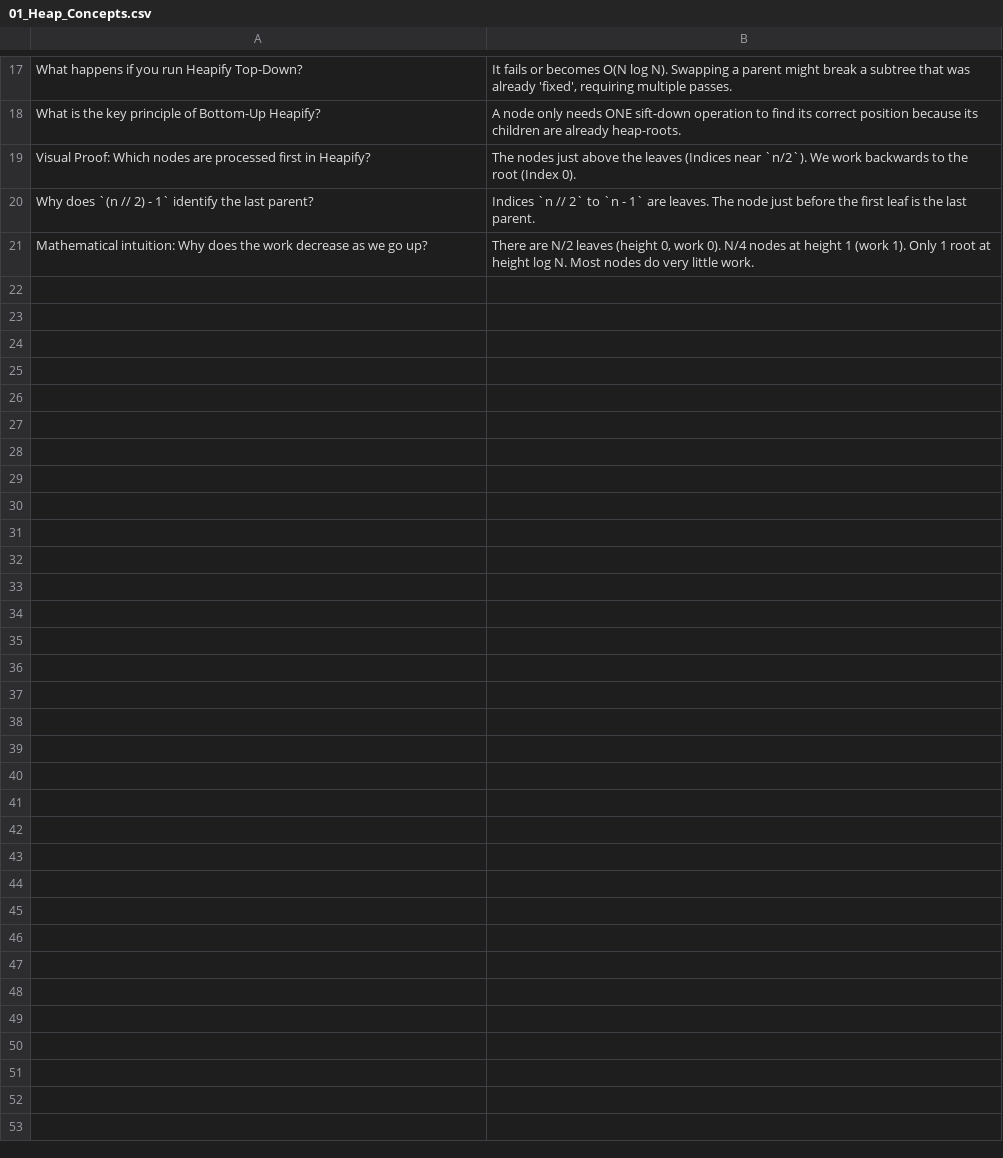
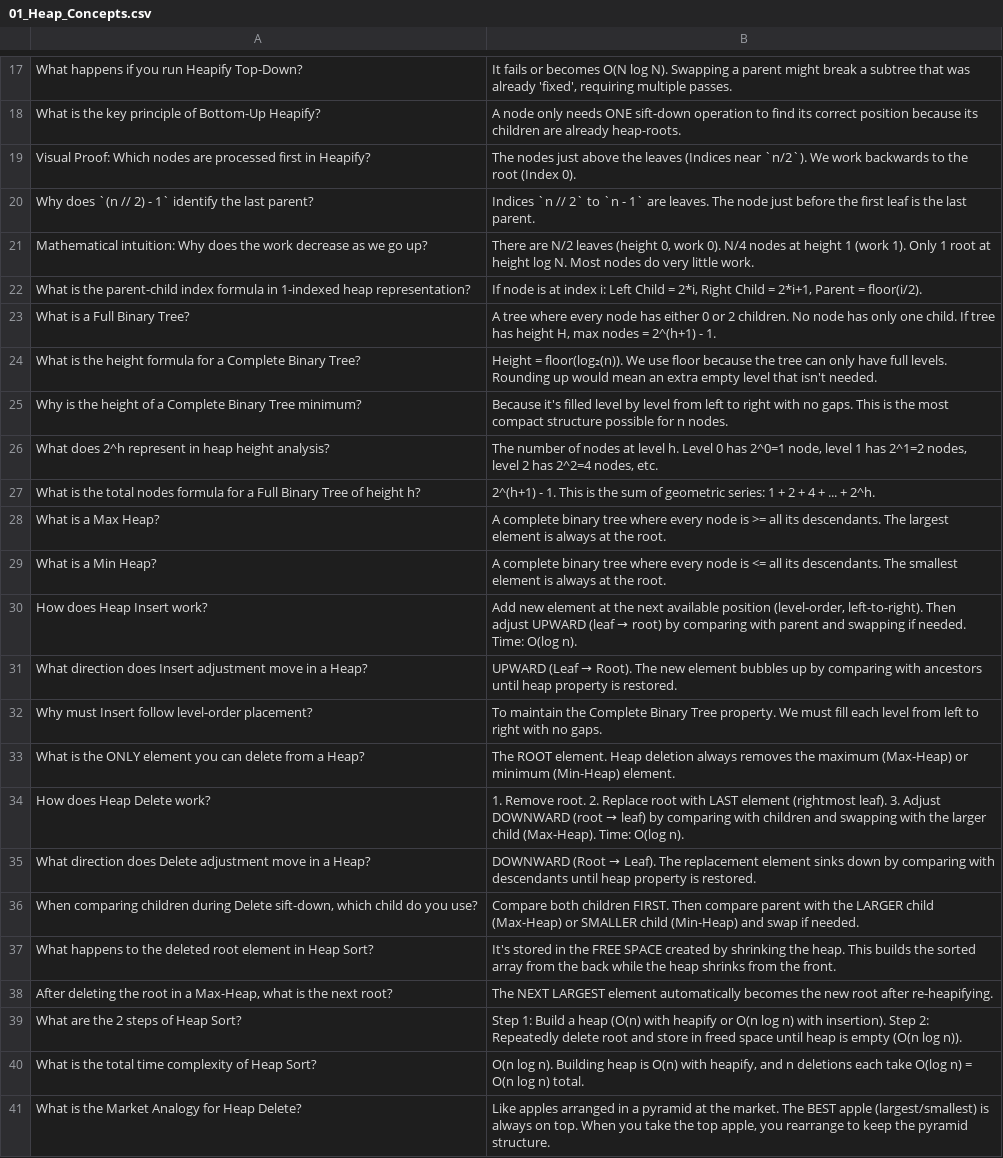
Before and after one commit to TruongDinhDTri/Interview-Prep, a CSV file: Coding Prepare/Week 4_Heap-Dynamic Programming/Anki-Cards/01_Heap_Concepts.csv, drawn as a sheet; only a part is shown, gaps mark what is left out; the diff covers the shown part only; the diff names each change by its address in the sheet, - before the commit and + after, or states it on an @@ line.

```diff
--- a/Coding Prepare/Week 4_Heap-Dynamic Programming/Anki-Cards/01_Heap_Concepts.csv
+++ b/Coding Prepare/Week 4_Heap-Dynamic Programming/Anki-Cards/01_Heap_Concepts.csv
+row 22: What is the parent-child index formula in 1-indexed heap representation? | If node is at index i: Left Child = 2*i, Right Child = 2*i+1, Parent = floor(i/2).
+row 23: What is a Full Binary Tree? | A tree where every node has either 0 or 2 children. No node has only one child. If tree has height H, max nodes = 2^(h+1) - 1.
+row 24: What is the height formula for a Complete Binary Tree? | Height = floor(log₂(n)). We use floor because the tree can only have full levels. Rounding up would mean an extra empty level that isn't needed.
+row 25: Why is the height of a Complete Binary Tree minimum? | Because it's filled level by level from left to right with no gaps. This is the most compact structure possible for n nodes.
+row 26: What does 2^h represent in heap height analysis? | The number of nodes at level h. Level 0 has 2^0=1 node, level 1 has 2^1=2 nodes, level 2 has 2^2=4 nodes, etc.
+row 27: What is the total nodes formula for a Full Binary Tree of height h? | 2^(h+1) - 1. This is the sum of geometric series: 1 + 2 + 4 + ... + 2^h.
+row 28: What is a Max Heap? | A complete binary tree where every node is >= all its descendants. The largest element is always at the root.
+row 29: What is a Min Heap? | A complete binary tree where every node is <= all its descendants. The smallest element is always at the root.
+row 30: How does Heap Insert work? | Add new element at the next available position (level-order, left-to-right). Then adjust UPWARD (leaf → root) by comparing with parent and swapping if needed. Time: O(log n).
+row 31: What direction does Insert adjustment move in a Heap? | UPWARD (Leaf → Root). The new element bubbles up by comparing with ancestors until heap property is restored.
+row 32: Why must Insert follow level-order placement? | To maintain the Complete Binary Tree property. We must fill each level from left to right with no gaps.
+row 33: What is the ONLY element you can delete from a Heap? | The ROOT element. Heap deletion always removes the maximum (Max-Heap) or minimum (Min-Heap) element.
+row 34: How does Heap Delete work? | 1. Remove root. 2. Replace root with LAST element (rightmost leaf). 3. Adjust DOWNWARD (root → leaf) by comparing with children and swapping with the larger child (Max-Heap). Time: O(log n).
+row 35: What direction does Delete adjustment move in a Heap? | DOWNWARD (Root → Leaf). The replacement element sinks down by comparing with descendants until heap property is restored.
+row 36: When comparing children during Delete sift-down, which child do you use? | Compare both children FIRST. Then compare parent with the LARGER child (Max-Heap) or SMALLER child (Min-Heap) and swap if needed.
+row 37: What happens to the deleted root element in Heap Sort? | It's stored in the FREE SPACE created by shrinking the heap. This builds the sorted array from the back while the heap shrinks from the front.
+row 38: After deleting the root in a Max-Heap, what is the next root? | The NEXT LARGEST element automatically becomes the new root after re-heapifying.
+row 39: What are the 2 steps of Heap Sort? | Step 1: Build a heap (O(n) with heapify or O(n log n) with insertion). Step 2: Repeatedly delete root and store in freed space until heap is empty (O(n log n)).
+row 40: What is the total time complexity of Heap Sort? | O(n log n). Building heap is O(n) with heapify, and n deletions each take O(log n) = O(n log n) total.
+row 41: What is the Market Analogy for Heap Delete? | Like apples arranged in a pyramid at the market. The BEST apple (largest/smallest) is always on top. When you take the top apple, you rearrange to keep the pyramid structure.
```
Also changed, not shown: 9 added rows elsewhere in this file, 41 other files.
